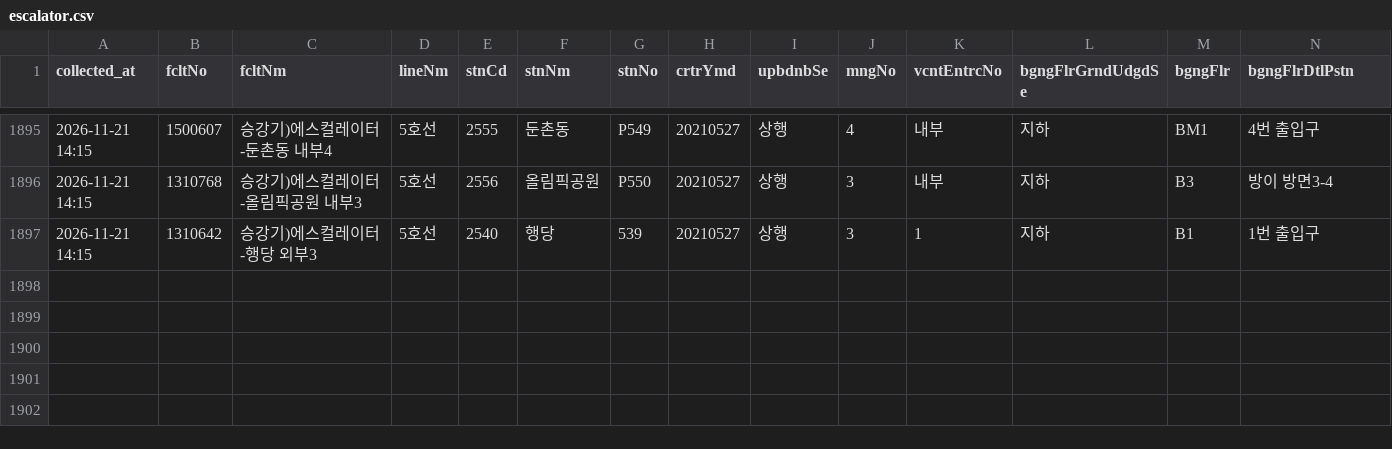
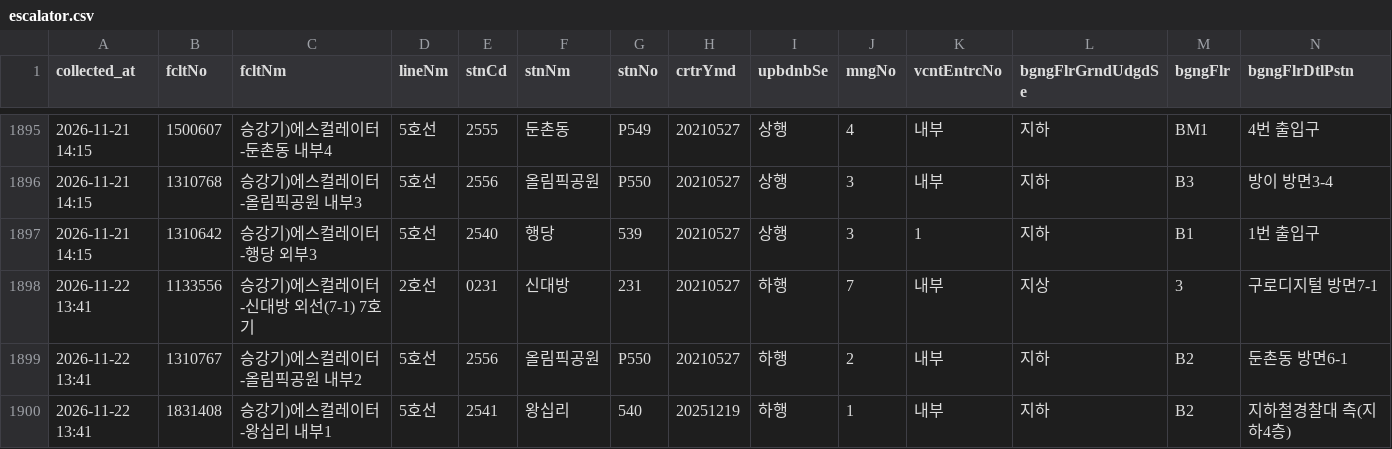
Before and after one commit to SeoyeonKoh/ieum-mobility-support, a CSV file: data/escalator.csv, drawn as a sheet; only a part is shown, gaps mark what is left out; rows hold the shown columns only; the diff names each change by its address in the sheet, - before the commit and + after, or states it on an @@ line.

```diff
--- a/data/escalator.csv
+++ b/data/escalator.csv
+row 1898: 2026-11-22 13:41 | 1133556 | 승강기)에스컬레이터-신대방 외선(7-1) 7호기 | 2호선 | 0231 | 신대방 | 231 | 20210527 | 하행 | 7 | 내부 | 지상 | 3 | 구로디지털 방면7-1
+row 1899: 2026-11-22 13:41 | 1310767 | 승강기)에스컬레이터-올림픽공원 내부2 | 5호선 | 2556 | 올림픽공원 | P550 | 20210527 | 하행 | 2 | 내부 | 지하 | B2 | 둔촌동 방면6-1
+row 1900: 2026-11-22 13:41 | 1831408 | 승강기)에스컬레이터-왕십리 내부1 | 5호선 | 2541 | 왕십리 | 540 | 20251219 | 하행 | 1 | 내부 | 지하 | B2 | 지하철경찰대 측(지하4층)
```
Also changed, not shown: data/elevator_status.csv, 1 other file.
